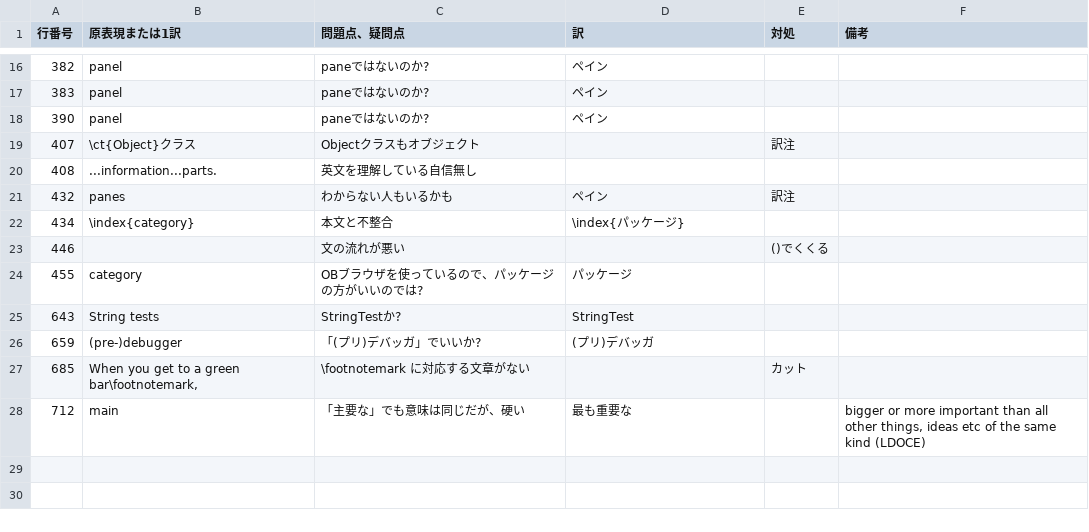
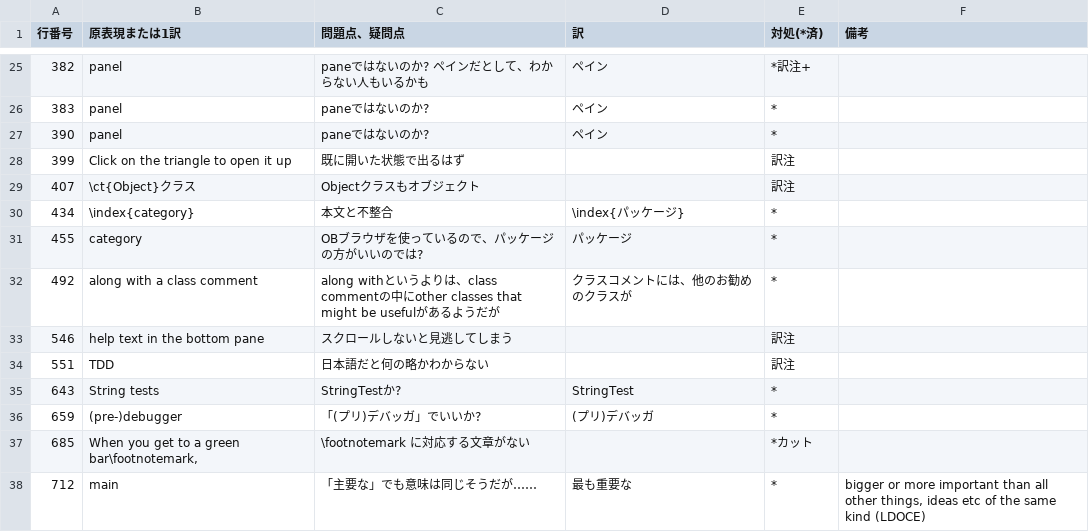
Before and after one commit to SquareBracketAssociates/PharoByExample-japanese, a CSV file: QuickTour/comments-on-revising.csv, drawn as a sheet; only a part is shown, gaps mark what is left out; the diff covers the shown part only.

```diff
--- a/QuickTour/comments-on-revising.csv
+++ b/QuickTour/comments-on-revising.csv
@@ -1 +1 @@
-"行番号","原表現または1訳","問題点、疑問点","訳","対処","備考"
+"行番号","原表現または1訳","問題点、疑問点","訳","対処(*済)","備考"
@@ -16,13 +25,14 @@
-382,"panel","paneではないのか?","ペイン",,
-383,"panel","paneではないのか?","ペイン",,
-390,"panel","paneではないのか?","ペイン",,
+382,"panel","paneではないのか? ペインだとして、わからない人もいるかも","ペイン","*訳注+",
+383,"panel","paneではないのか?","ペイン","*",
+390,"panel","paneではないのか?","ペイン","*",
+399,"Click on the triangle to open it up","既に開いた状態で出るはず",,"訳注",
 407,"\ct{Object}クラス","Objectクラスもオブジェクト",,"訳注",
-408,"...information...parts.","英文を理解している自信無し",,,
-432,"panes","わからない人もいるかも","ペイン","訳注",
-434,"\index{category}","本文と不整合","\index{パッケージ}",,
-446,,"文の流れが悪い",,"()でくくる",
-455,"category","OBブラウザを使っているので、パッケージの方がいいのでは?","パッケージ",,
-643,"String tests","StringTestか?","StringTest",,
-659,"(pre-)debugger","「(プリ)デバッガ」でいいか?","(プリ)デバッガ",,
-685,"When you get to a green bar\footnotemark,","\footnotemark に対応する文章がない",,"カット",
-712,"main","「主要な」でも意味は同じだが、硬い","最も重要な",,"bigger or more important than all other things, ideas etc of the same kind (LDOCE)"
+434,"\index{category}","本文と不整合","\index{パッケージ}","*",
+455,"category","OBブラウザを使っているので、パッケージの方がいいのでは?","パッケージ","*",
+492,"along with a class comment","along withというよりは、class commentの中にother classes that might be usefulがあるようだが","クラスコメントには、他のお勧めのクラスが","*",
+546,"help text in the bottom pane","スクロールしないと見逃してしまう",,"訳注",
+551,"TDD","日本語だと何の略かわからない",,"訳注",
+643,"String tests","StringTestか?","StringTest","*",
+659,"(pre-)debugger","「(プリ)デバッガ」でいいか?","(プリ)デバッガ","*",
+685,"When you get to a green bar\footnotemark,","\footnotemark に対応する文章がない",,"*カット",
+712,"main","「主要な」でも意味は同じそうだが……","最も重要な","*","bigger or more important than all other things, ideas etc of the same kind (LDOCE)"
```
Also changed, not shown: 10 added rows, 1 removed row and 22 edited cells elsewhere in this file, 1 other file.
